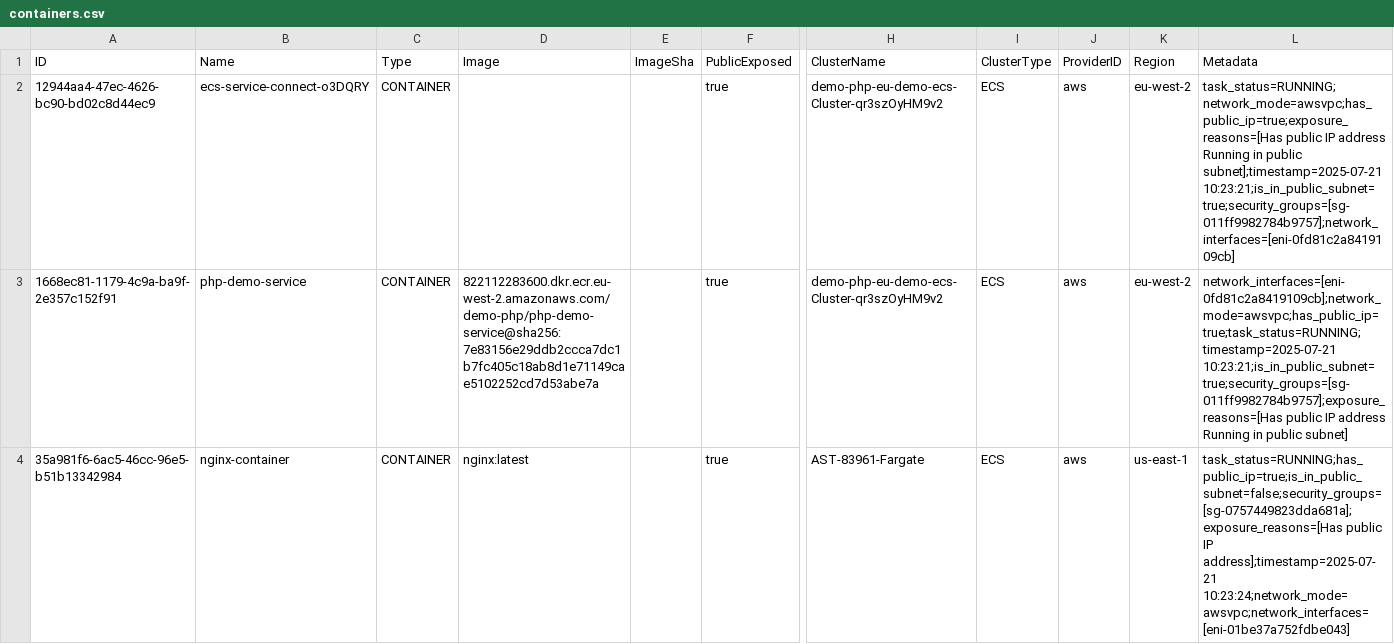
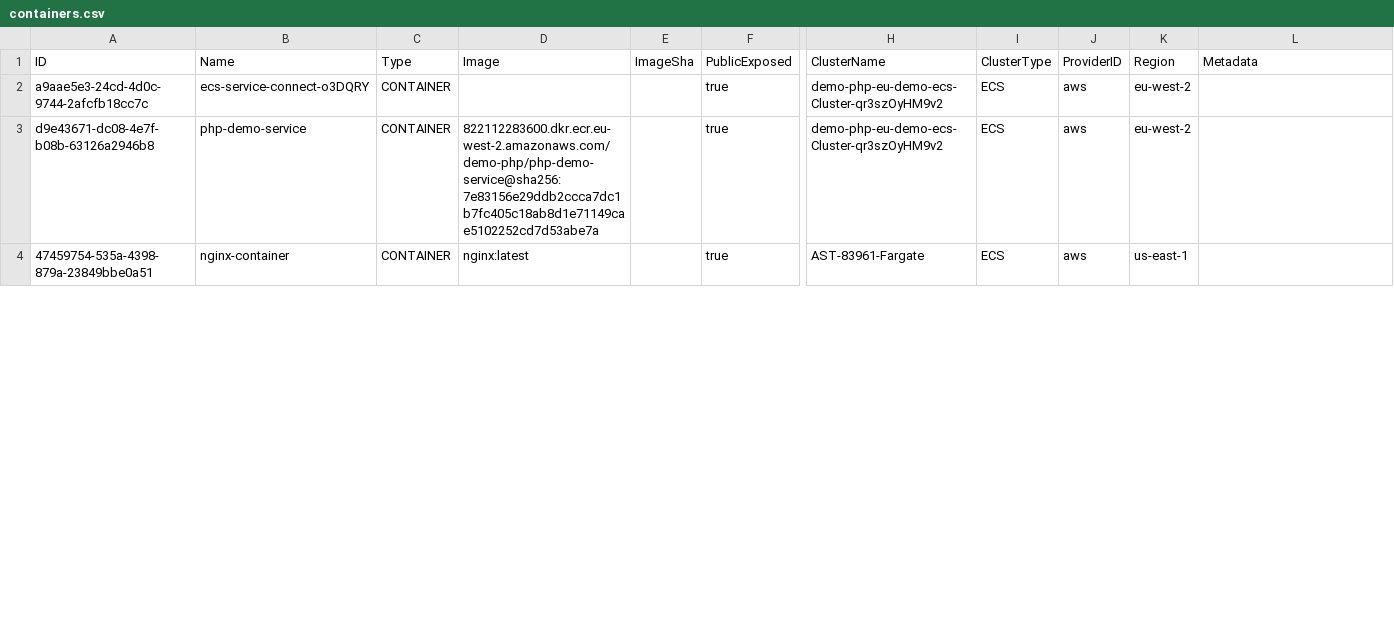
Before and after one commit to cx-shay-shimonov/cnas-aws-ecs-poc, a CSV file: containers.csv, drawn as a sheet; only a part is shown, gaps mark what is left out; the diff covers the shown part only; the diff names each change by its address in the sheet, - before the commit and + after, or states it on an @@ line.

```diff
--- a/containers.csv
+++ b/containers.csv
-A2: 12944aa4-47ec-4626-bc90-bd02c8d44ec9
+A2: a9aae5e3-24cd-4d0c-9744-2afcfb18cc7c
-L2: task_status=RUNNING;network_mode=awsvpc;has_public_ip=true;exposure_reasons=[Has public IP address Running in public subnet];timestamp=2025-07-21 10:23:21;is_in_public_subnet=true;security_groups=[sg-011ff9982784b9757];network_interfaces=[eni-0fd81c2a8419109cb]
+L2: (empty)
-A3: 1668ec81-1179-4c9a-ba9f-2e357c152f91
+A3: d9e43671-dc08-4e7f-b08b-63126a2946b8
-L3: network_interfaces=[eni-0fd81c2a8419109cb];network_mode=awsvpc;has_public_ip=true;task_status=RUNNING;timestamp=2025-07-21 10:23:21;is_in_public_subnet=true;security_groups=[sg-011ff9982784b9757];exposure_reasons=[Has public IP address Running in public subnet]
+L3: (empty)
-A4: 35a981f6-6ac5-46cc-96e5-b51b13342984
+A4: 47459754-535a-4398-879a-23849bbe0a51
-L4: task_status=RUNNING;has_public_ip=true;is_in_public_subnet=false;security_groups=[sg-0757449823dda681a];exposure_reasons=[Has public IP address];timestamp=2025-07-21 10:23:24;network_mode=awsvpc;network_interfaces=[eni-01be37a752fdbe043]
+L4: (empty)
```
Also changed, not shown: 4 edited cells elsewhere in this file, 1 other file.
